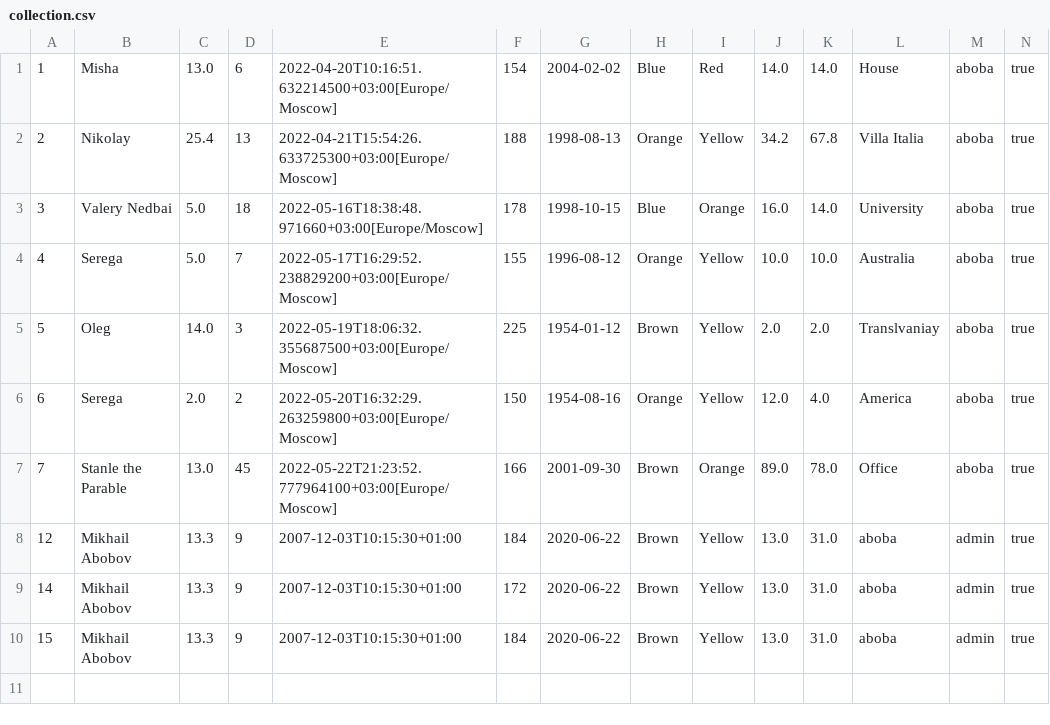
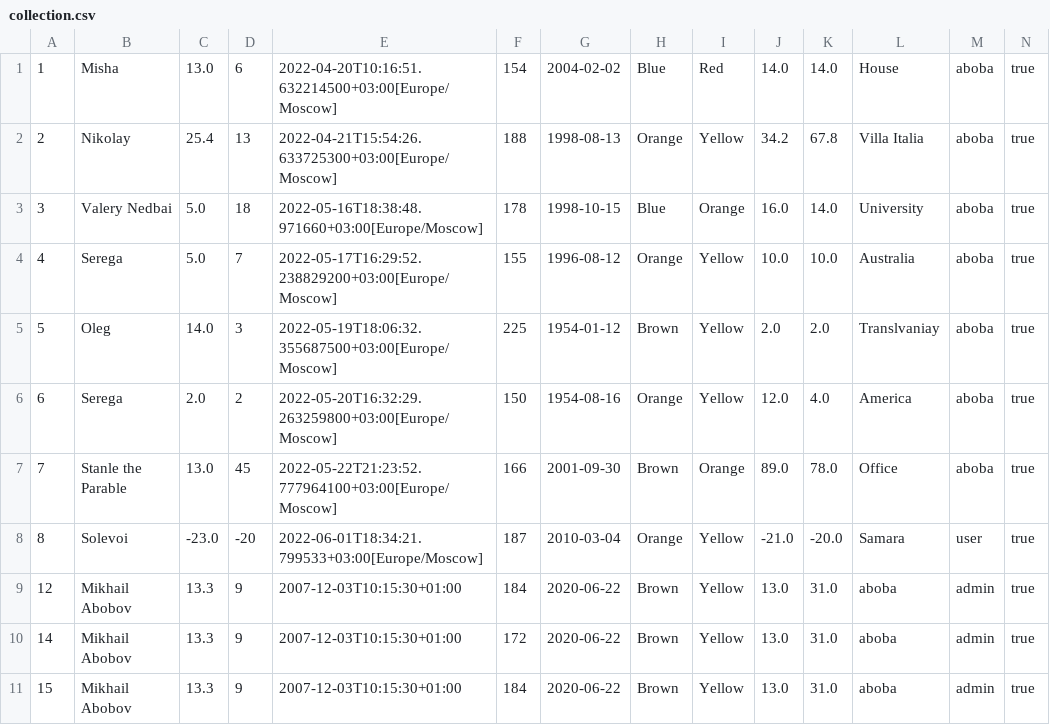
Before and after one commit to filberol/lab8kt, a CSV file: server/src/main/resources/collection.csv, drawn as a sheet; the diff names each change by its address in the sheet, - before the commit and + after, or states it on an @@ line.

```diff
--- a/server/src/main/resources/collection.csv
+++ b/server/src/main/resources/collection.csv
+row 8: 8 | Solevoi | -23.0 | -20 | 2022-06-01T18:34:21.799533+03:00[Europe/Moscow] | 187 | 2010-03-04 | Orange | Yellow | -21.0 | -20.0 | Samara | user | true
```
Also changed, not shown: 21 other files.
